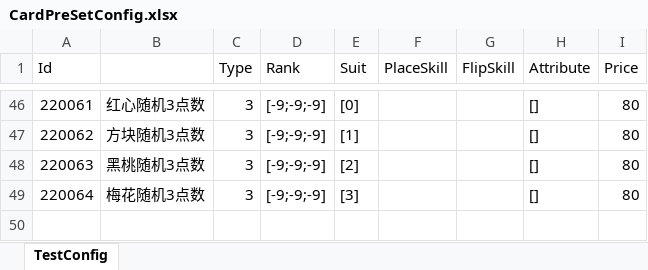
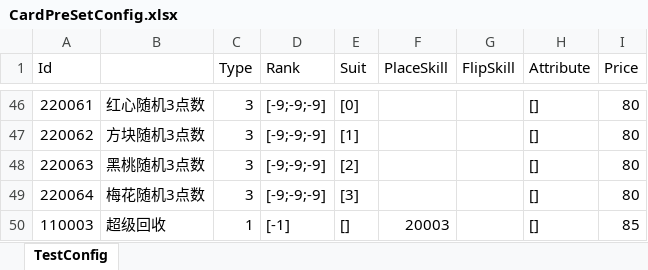
Before and after one commit to iamhuangyinan-sys/SpiderCardProject, an Excel workbook: Config/Excel/CardPreSetConfig.xlsx, sheet TestConfig, drawn as a sheet; only a part is shown, gaps mark what is left out; values as stored, in another font and other column widths than the file's, no borders; the diff names each change by its address in the sheet, - before the commit and + after, or states it on an @@ line.

```diff
--- a/Config/Excel/CardPreSetConfig.xlsx (sheet TestConfig)
+++ b/Config/Excel/CardPreSetConfig.xlsx (sheet TestConfig)
+row 50: 110003 | 超级回收 | 1 | [-1] | [] | 20003 |  | [] | 85
```
Also changed, not shown: Config/Excel/LanguageConfig.xlsx, Config/Excel/PlaceSkillConfig.xlsx, 39 other files.
